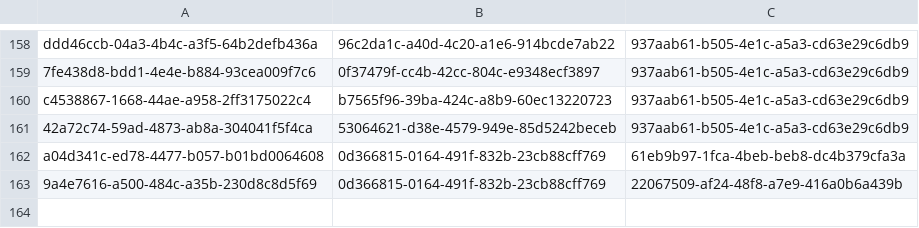
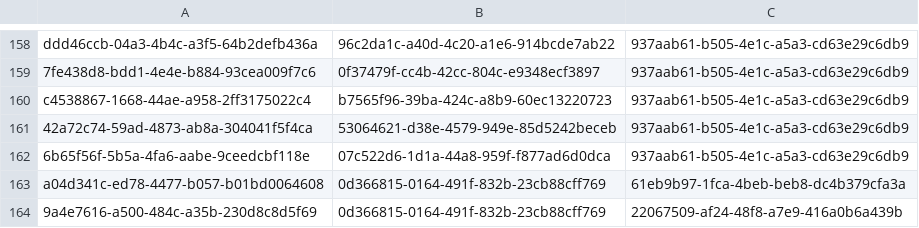
Before and after one commit to balachandhru-hub/main-backend-sila, a CSV file: src/Platform/Identity/Identity.Infrastructure/Migrations/RoleFeatureMapping.csv, drawn as a sheet; only a part is shown, gaps mark what is left out; the shorter side is filled out with more unchanged rows.

Commit message:
changes

```diff
--- a/src/Platform/Identity/Identity.Infrastructure/Migrations/RoleFeatureMapping.csv
+++ b/src/Platform/Identity/Identity.Infrastructure/Migrations/RoleFeatureMapping.csv
@@ -161,2 +161,3 @@ c4538867-1668-44ae-a958-2ff3175022c4,b7565f96-39ba-424c-a8b9-60ec13220723,937aab
 42a72c74-59ad-4873-ab8a-304041f5f4ca,53064621-d38e-4579-949e-85d5242beceb,937aab61-b505-4e1c-a5a3-cd63e29c6db9
+6b65f56f-5b5a-4fa6-aabe-9ceedcbf118e,07c522d6-1d1a-44a8-959f-f877ad6d0dca,937aab61-b505-4e1c-a5a3-cd63e29c6db9
 a04d341c-ed78-4477-b057-b01bd0064608,0d366815-0164-491f-832b-23cb88cff769,61eb9b97-1fca-4beb-beb8-dc4b379cfa3a
```
